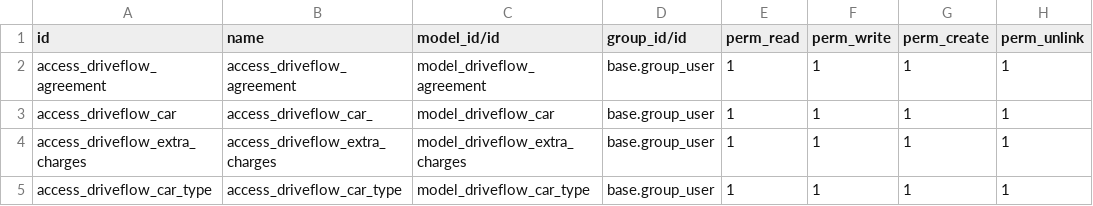
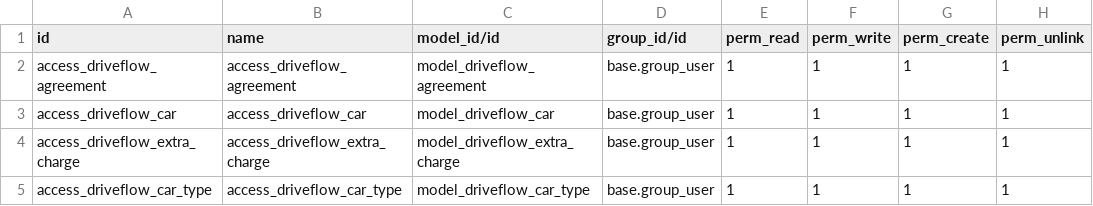
Before and after one commit to mod-hamza/driveflow, a CSV file: driveflow/security/ir.model.access.csv (was security/ir.model.access.csv), drawn as a sheet.

```diff
--- a/security/ir.model.access.csv
+++ b/driveflow/security/ir.model.access.csv
@@ -2,4 +2,4 @@ id,name,model_id/id,group_id/id,perm_read,perm_write,perm_create,perm_unlink
 access_driveflow_agreement,access_driveflow_agreement,model_driveflow_agreement,base.group_user,1,1,1,1
-access_driveflow_car,access_driveflow_car_,model_driveflow_car,base.group_user,1,1,1,1
-access_driveflow_extra_charges,access_driveflow_extra_charges,model_driveflow_extra_charges,base.group_user,1,1,1,1
+access_driveflow_car,access_driveflow_car,model_driveflow_car,base.group_user,1,1,1,1
+access_driveflow_extra_charge,access_driveflow_extra_charge,model_driveflow_extra_charge,base.group_user,1,1,1,1
 access_driveflow_car_type,access_driveflow_car_type,model_driveflow_car_type,base.group_user,1,1,1,1
```
Also changed, not shown: 20 other files.
